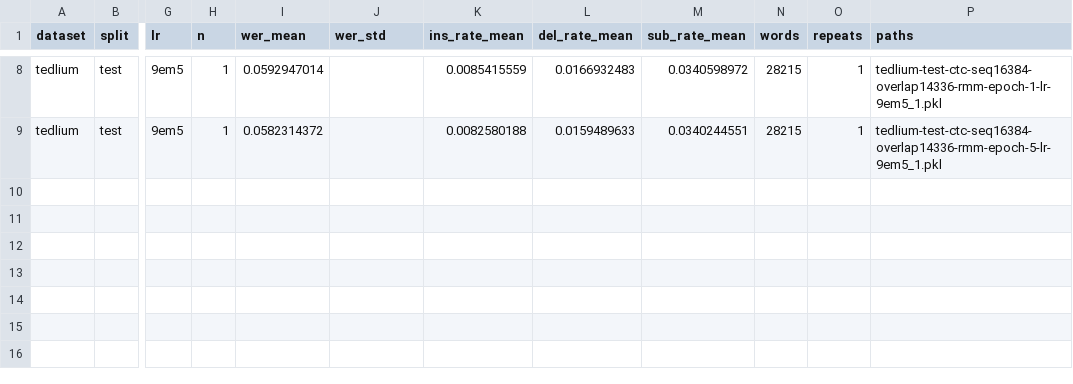
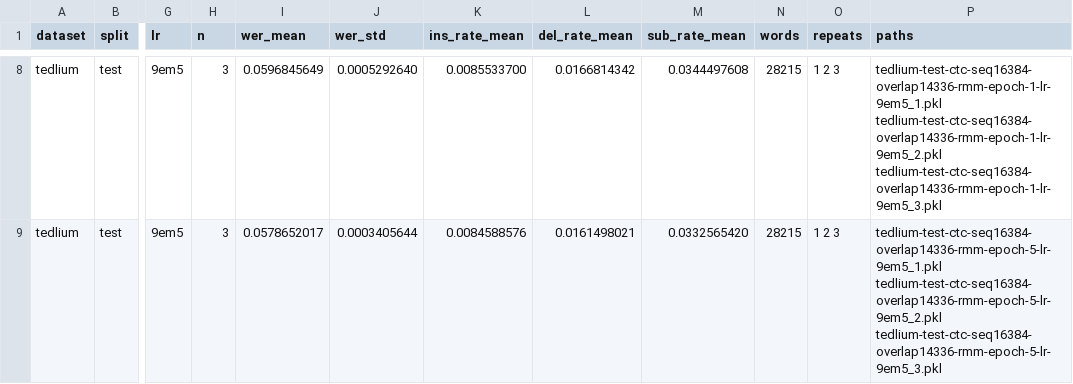
Before and after one commit to robflynnyh/dynamic-asr-eval, a CSV file: lcasr/results/ctc_seq16384_rmm_eval/summary_by_setting.csv, drawn as a sheet; only a part is shown, gaps mark what is left out; the diff covers the shown part only; the diff names each change by its address in the sheet, - before the commit and + after, or states it on an @@ line.

```diff
--- a/lcasr/results/ctc_seq16384_rmm_eval/summary_by_setting.csv
+++ b/lcasr/results/ctc_seq16384_rmm_eval/summary_by_setting.csv
-H8:H9 (n): 1
+H8:H9 (n): 3
-I8 (wer_mean): 0.0592947014
+I8 (wer_mean): 0.0596845649
-J8 (wer_std): (empty)
+J8 (wer_std): 0.0005292640
-K8 (ins_rate_mean): 0.0085415559
+K8 (ins_rate_mean): 0.0085533700
-L8 (del_rate_mean): 0.0166932483
+L8 (del_rate_mean): 0.0166814342
-M8 (sub_rate_mean): 0.0340598972
+M8 (sub_rate_mean): 0.0344497608
-O8:O9 (repeats): 1
+O8:O9 (repeats): 1 2 3
-P8 (paths): tedlium-test-ctc-seq16384-overlap14336-rmm-epoch-1-lr-9em5_1.pkl
+P8 (paths): tedlium-test-ctc-seq16384-overlap14336-rmm-epoch-1-lr-9em5_1.pkl tedlium-test-ctc-seq16384-overlap14336-rmm-epoch-1-lr-9em5_2.pkl tedlium-test-ctc-seq16384-overlap14336-rmm-epoch-1-lr-9em5_3.pkl
-I9 (wer_mean): 0.0582314372
+I9 (wer_mean): 0.0578652017
-J9 (wer_std): (empty)
+J9 (wer_std): 0.0003405644
-K9 (ins_rate_mean): 0.0082580188
+K9 (ins_rate_mean): 0.0084588576
-L9 (del_rate_mean): 0.0159489633
+L9 (del_rate_mean): 0.0161498021
-M9 (sub_rate_mean): 0.0340244551
+M9 (sub_rate_mean): 0.0332565420
-P9 (paths): tedlium-test-ctc-seq16384-overlap14336-rmm-epoch-5-lr-9em5_1.pkl
+P9 (paths): tedlium-test-ctc-seq16384-overlap14336-rmm-epoch-5-lr-9em5_1.pkl tedlium-test-ctc-seq16384-overlap14336-rmm-epoch-5-lr-9em5_2.pkl tedlium-test-ctc-seq16384-overlap14336-rmm-epoch-5-lr-9em5_3.pkl
```
Also changed, not shown: 40 edited cells elsewhere in this file, lcasr/results/ctc_seq16384_rmm_eval/summary.csv, 18 other files.
